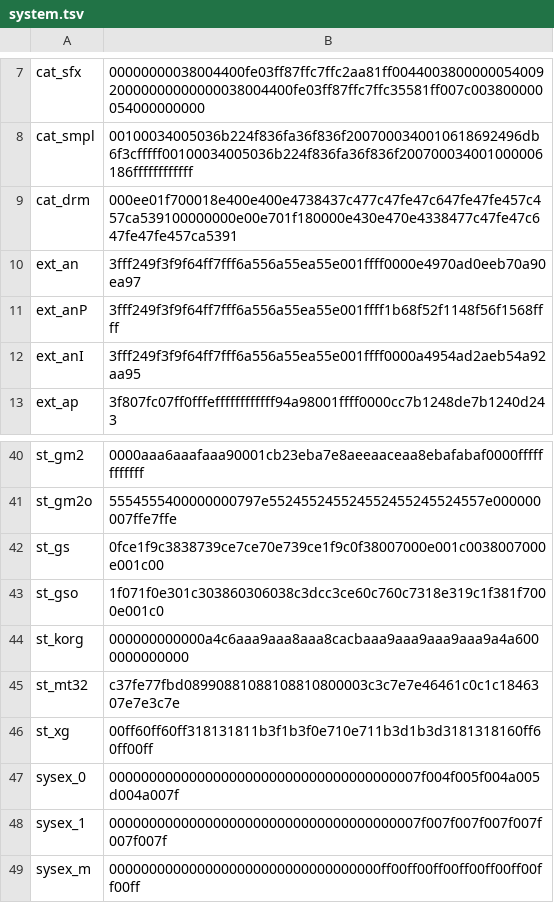
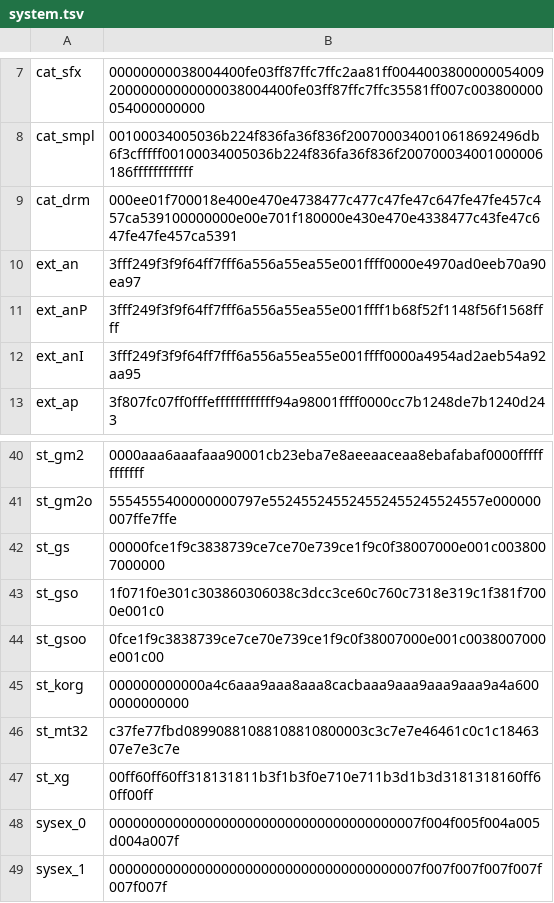
Before and after one commit to ltgcgo/octavia, a TSV file: data/bitmaps/xg/system.tsv, drawn as a sheet; only a part is shown, gaps mark what is left out; the shorter side is filled out with more unchanged rows.

```diff
--- a/data/bitmaps/xg/system.tsv
+++ b/data/bitmaps/xg/system.tsv
@@ -8,3 +8,3 @@ cat_sfx	00000000038004400fe03ff87ffc7ffc2aa81ff004400380000005400920000000000000
 cat_smpl	00100034005036b224f836fa36f836f2007000340010618692496db6f3cfffff00100034005036b224f836fa36f836f200700034001000006186ffffffffffff
-cat_drm	000ee01f700018e400e400e4738437c477c47fe47c647fe47fe457c457ca539100000000e00e701f180000e430e470e4338477c47fe47c647fe47fe457ca5391
+cat_drm	000ee01f700018e400e470e4738477c477c47fe47c647fe47fe457c457ca539100000000e00e701f180000e430e470e4338477c43fe47c647fe47fe457ca5391
 ext_an	3fff249f3f9f64ff7fff6a556a55ea55e001ffff0000e4970ad0eeb70a90ea97
@@ -41,4 +41,5 @@ st_gm2	0000aaa6aaafaaa90001cb23eba7e8aeeaaceaa8ebafabaf0000ffffffffffff
 st_gm2o	5554555400000000797e552455245524552455245524557e000000007ffe7ffe
-st_gs	0fce1f9c3838739ce7ce70e739ce1f9c0f38007000e001c0038007000e001c00
+st_gs	00000fce1f9c3838739ce7ce70e739ce1f9c0f38007000e001c0038007000000
 st_gso	1f071f0e301c303860306038c3dcc3ce60c760c7318e319c1f381f7000e001c0
+st_gsoo	0fce1f9c3838739ce7ce70e739ce1f9c0f38007000e001c0038007000e001c00
 st_korg	000000000000a4c6aaa9aaa8aaa8cacbaaa9aaa9aaa9aaa9a4a6000000000000
```
Also changed, not shown: data/bitmaps/xg/voices.tsv, 1 other file.
